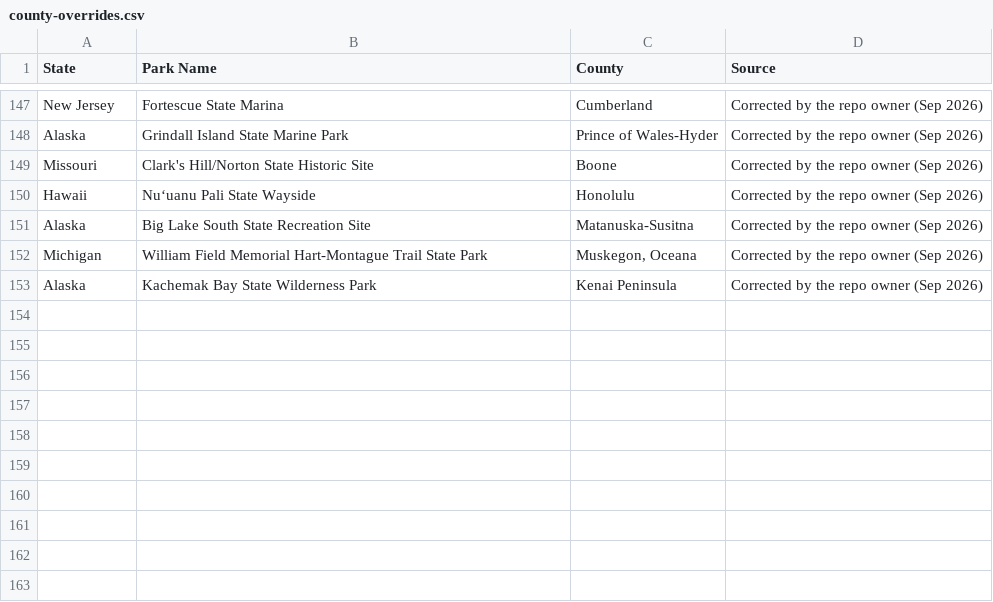
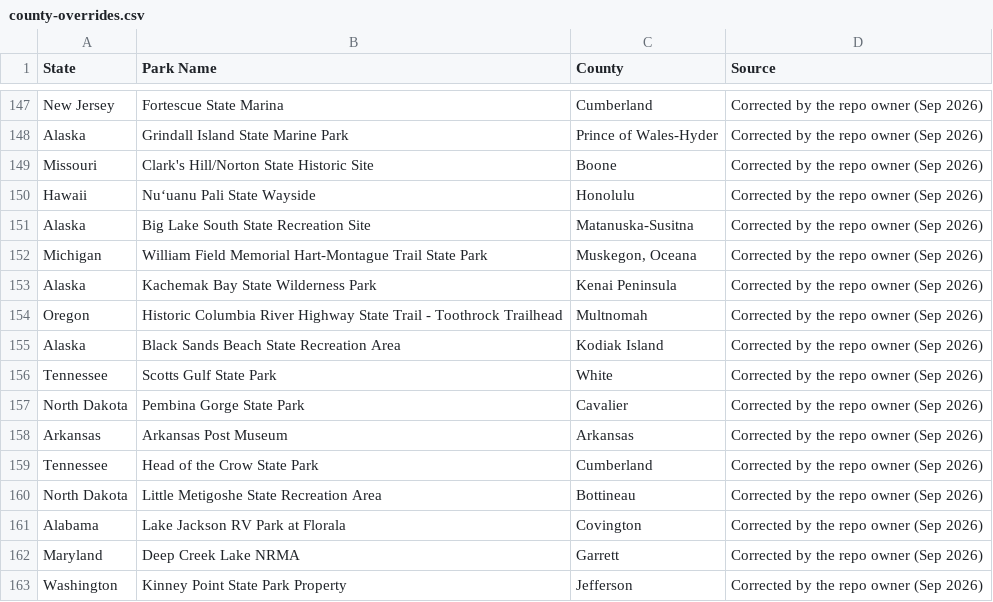
Before and after one commit to Tim-Army/State-Parks, a CSV file: scrape/county-overrides.csv, drawn as a sheet; only a part is shown, gaps mark what is left out; the diff names each change by its address in the sheet, - before the commit and + after, or states it on an @@ line.

```diff
--- a/scrape/county-overrides.csv
+++ b/scrape/county-overrides.csv
+row 154: Oregon | Historic Columbia River Highway State Trail - Toothrock Trailhead | Multnomah | Corrected by the repo owner (Sep 2026)
+row 155: Alaska | Black Sands Beach State Recreation Area | Kodiak Island | Corrected by the repo owner (Sep 2026)
+row 156: Tennessee | Scotts Gulf State Park | White | Corrected by the repo owner (Sep 2026)
+row 157: North Dakota | Pembina Gorge State Park | Cavalier | Corrected by the repo owner (Sep 2026)
+row 158: Arkansas | Arkansas Post Museum | Arkansas | Corrected by the repo owner (Sep 2026)
+row 159: Tennessee | Head of the Crow State Park | Cumberland | Corrected by the repo owner (Sep 2026)
+row 160: North Dakota | Little Metigoshe State Recreation Area | Bottineau | Corrected by the repo owner (Sep 2026)
+row 161: Alabama | Lake Jackson RV Park at Florala | Covington | Corrected by the repo owner (Sep 2026)
+row 162: Maryland | Deep Creek Lake NRMA | Garrett | Corrected by the repo owner (Sep 2026)
+row 163: Washington | Kinney Point State Park Property | Jefferson | Corrected by the repo owner (Sep 2026)
```
Also changed, not shown: parks.csv, 2 other files.
